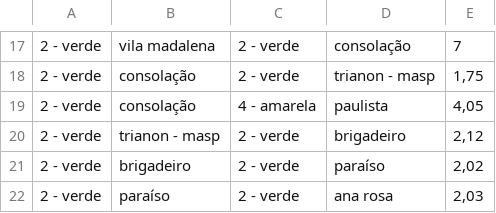
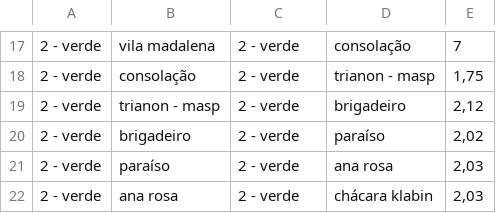
Before and after one commit to Gustavo-Rubo/rota-metro-sp, a CSV file: problems/blue_green.csv, drawn as a sheet; only a part is shown, gaps mark what is left out; the shorter side is filled out with more unchanged rows; the diff names each change by its address in the sheet, - before the commit and + after, or states it on an @@ line.

```diff
--- a/problems/blue_green.csv
+++ b/problems/blue_green.csv
-row 19: 2 - verde | consolação | 4 - amarela | paulista | 4,05
```
Also changed, not shown: 1 other file.
